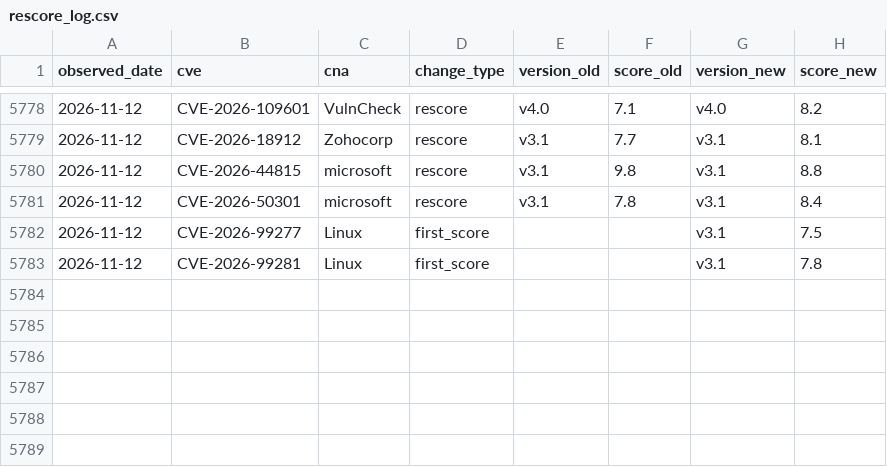
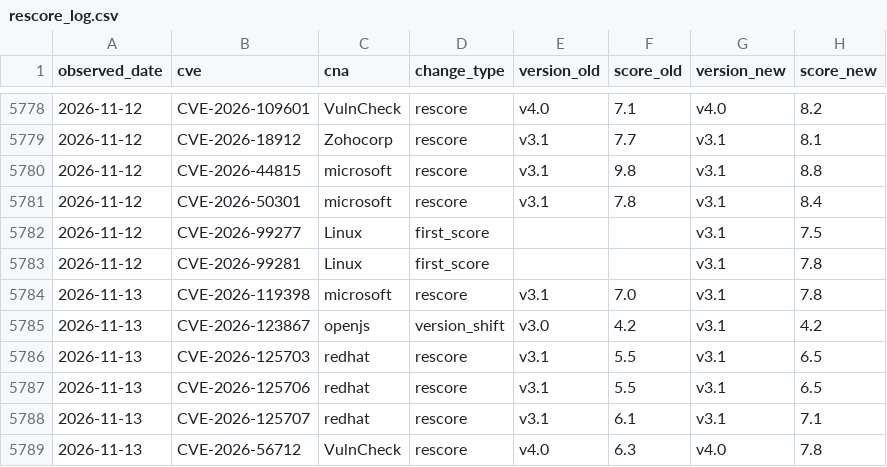
Before and after one commit to Devko/CyberMon, a CSV file: site/data/history/rescore_log.csv, drawn as a sheet; only a part is shown, gaps mark what is left out.

Commit message:
data: nightly refresh 2026-11-13 [skip ci]

```diff
--- a/site/data/history/rescore_log.csv
+++ b/site/data/history/rescore_log.csv
@@ -5783 +5783,7 @@ observed_date,cve,cna,change_type,version_old,score_old,version_new,score_new
 2026-11-12,CVE-2026-99281,Linux,first_score,,,v3.1,7.8
+2026-11-13,CVE-2026-119398,microsoft,rescore,v3.1,7.0,v3.1,7.8
+2026-11-13,CVE-2026-123867,openjs,version_shift,v3.0,4.2,v3.1,4.2
+2026-11-13,CVE-2026-125703,redhat,rescore,v3.1,5.5,v3.1,6.5
+2026-11-13,CVE-2026-125706,redhat,rescore,v3.1,5.5,v3.1,6.5
+2026-11-13,CVE-2026-125707,redhat,rescore,v3.1,6.1,v3.1,7.1
+2026-11-13,CVE-2026-56712,VulnCheck,rescore,v4.0,6.3,v4.0,7.8
```
Also changed, not shown: site/data/history/botnet_c2.csv, site/data/history/epss_volatility.csv, 53 other files.
